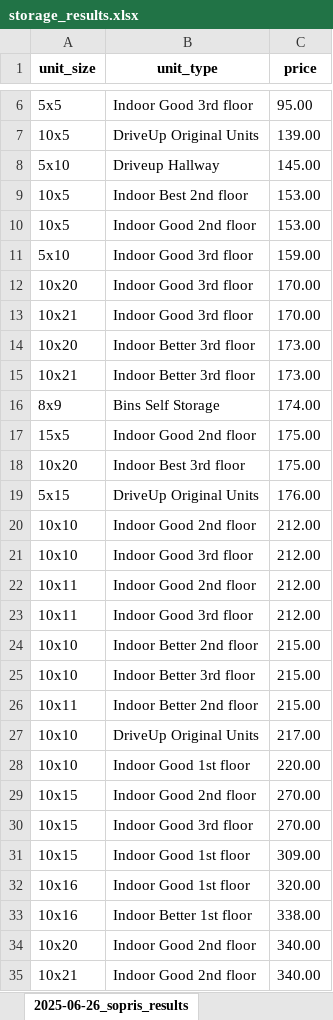
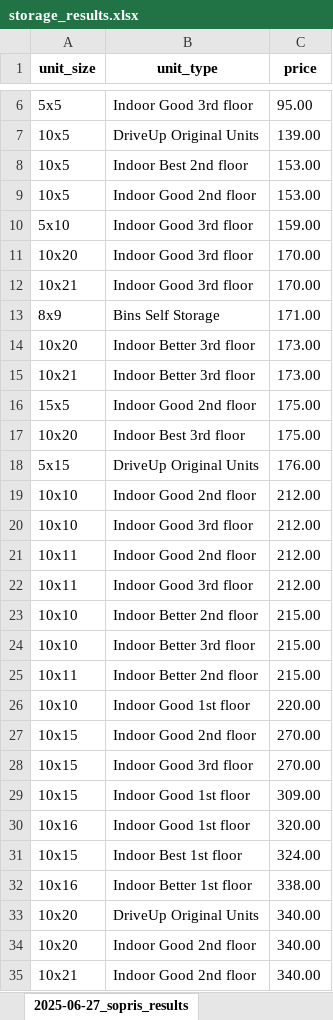
Before and after one commit to twdatascience/web-scraping-project, an Excel workbook: storage_results.xlsx, sheet 2025-06-27_sopris_results, drawn as a sheet; only a part is shown, gaps mark what is left out; values as stored, in another font and other column widths than the file's, no borders; removed rows and columns are numbered as before the commit, all else as after; the diff names each change by its address in the sheet, - before the commit and + after, or states it on an @@ line.

```diff
--- a/storage_results.xlsx (sheet 2025-06-27_sopris_results)
+++ b/storage_results.xlsx (sheet 2025-06-27_sopris_results)
-sheet tab: 2025-06-26_sopris_results
+sheet tab: 2025-06-27_sopris_results
-row 8: 5x10 | Driveup Hallway | 145.00
+row 13: 8x9 | Bins Self Storage | 171.00
-row 16: 8x9 | Bins Self Storage | 174.00
-row 27: 10x10 | DriveUp Original Units | 217.00
+row 31: 10x15 | Indoor Best 1st floor | 324.00
+row 33: 10x20 | DriveUp Original Units | 340.00
```
Also changed, not shown: sheet 2025-06-27_storage_mart_results, sheet 2025-06-27_storquest_results, other sheet tabs, 13 other files.
